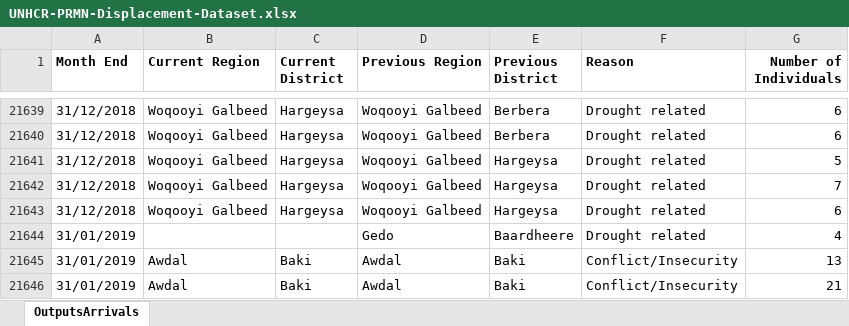
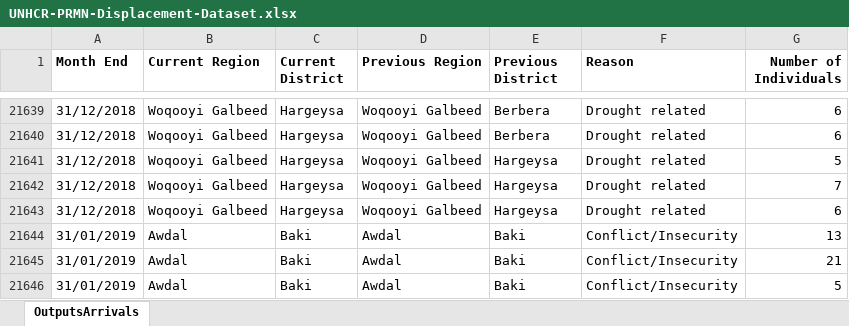
Before and after one commit to unhcr/dataviz-somalia-prmn, an Excel workbook: data/UNHCR-PRMN-Displacement-Dataset.xlsx, sheet OutputsArrivals, drawn as a sheet; only a part is shown, gaps mark what is left out; the shorter side is filled out with more unchanged rows; values as stored, in another font and other column widths than the file's, no borders; charts and pictures not drawn; the diff names each change by its address in the sheet, - before the commit and + after, or states it on an @@ line.

```diff
--- a/data/UNHCR-PRMN-Displacement-Dataset.xlsx (sheet OutputsArrivals)
+++ b/data/UNHCR-PRMN-Displacement-Dataset.xlsx (sheet OutputsArrivals)
-row 21644: 31/01/2019 |  |  | Gedo | Baardheere | Drought related | 4
```
Also changed, not shown: 1 other file.
